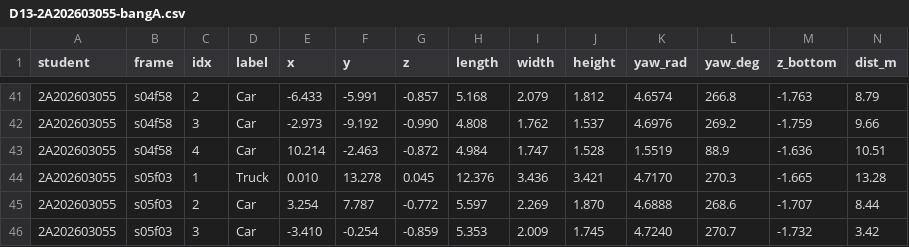
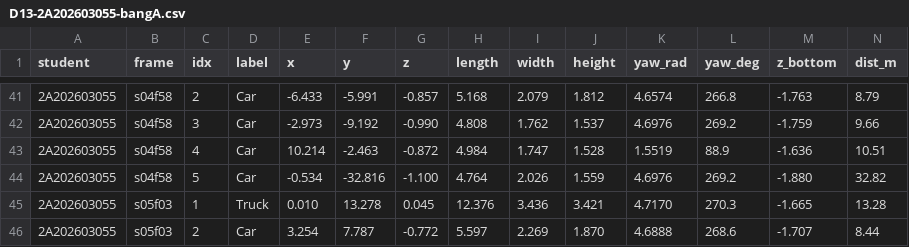
Before and after one commit to henrykhanh-ai/K5-L2-DAY13-NguyenDuyKhanh-2A202603055-PointCloudCuboid, a CSV file: submission/D13-2A202603055-bangA.csv, drawn as a sheet; only a part is shown, gaps mark what is left out; the shorter side is filled out with more unchanged rows; rows hold the shown columns only; the diff names each change by its address in the sheet, - before the commit and + after, or states it on an @@ line.

```diff
--- a/submission/D13-2A202603055-bangA.csv
+++ b/submission/D13-2A202603055-bangA.csv
+row 44: 2A202603055 | s04f58 | 5 | Car | -0.534 | -32.816 | -1.100 | 4.764 | 2.026 | 1.559 | 4.6976 | 269.2 | -1.880 | 32.82
```
Also changed, not shown: submission/D13-2A202603055-tukiem.csv.
